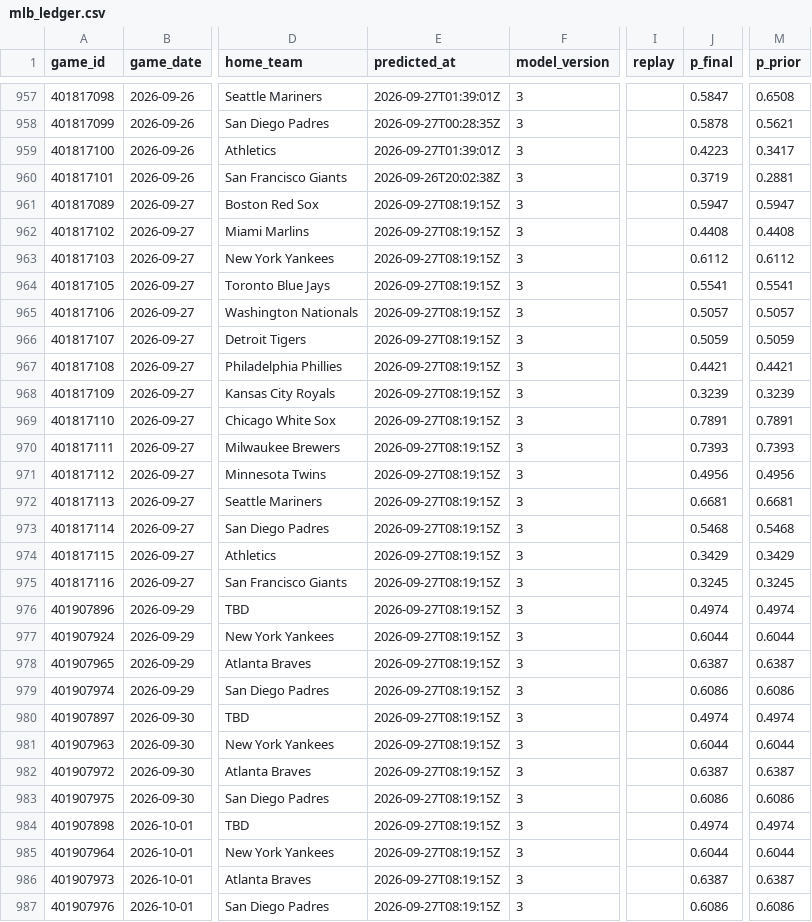
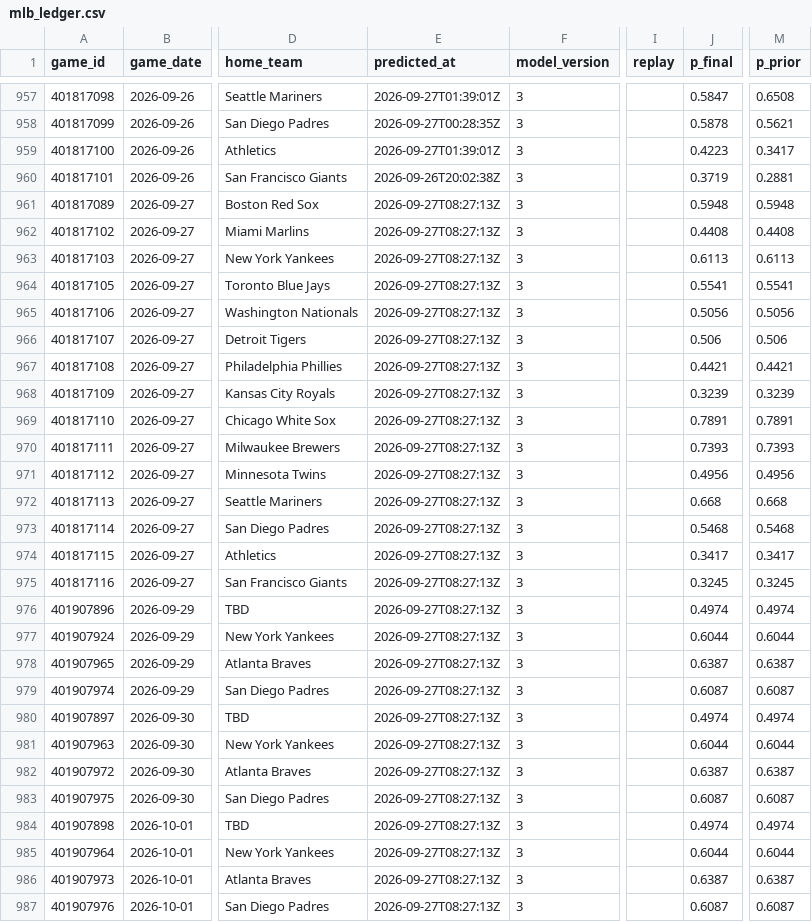
Before and after one commit to mfradkin2/sports-predictions, a CSV file: history/mlb_ledger.csv, drawn as a sheet; only a part is shown, gaps mark what is left out; the diff covers the shown part only; the diff names each change by its address in the sheet, - before the commit and + after, or states it on an @@ line.

```diff
--- a/history/mlb_ledger.csv
+++ b/history/mlb_ledger.csv
-E961:E987 (predicted_at): 2026-09-27T08:19:15Z
+E961:E987 (predicted_at): 2026-09-27T08:27:13Z
-J961 (p_final): 0.5947
+J961 (p_final): 0.5948
-M961 (p_prior): 0.5947
+M961 (p_prior): 0.5948
-J963 (p_final): 0.6112
+J963 (p_final): 0.6113
-M963 (p_prior): 0.6112
+M963 (p_prior): 0.6113
-J965 (p_final): 0.5057
+J965 (p_final): 0.5056
-M965 (p_prior): 0.5057
+M965 (p_prior): 0.5056
-J966 (p_final): 0.5059
+J966 (p_final): 0.506
-M966 (p_prior): 0.5059
+M966 (p_prior): 0.506
-J972 (p_final): 0.6681
+J972 (p_final): 0.668
-M972 (p_prior): 0.6681
+M972 (p_prior): 0.668
-J974 (p_final): 0.3429
+J974 (p_final): 0.3417
-M974 (p_prior): 0.3429
+M974 (p_prior): 0.3417
-J979 (p_final): 0.6086
+J979 (p_final): 0.6087
-M979 (p_prior): 0.6086
+M979 (p_prior): 0.6087
-J983 (p_final): 0.6086
+J983 (p_final): 0.6087
-M983 (p_prior): 0.6086
+M983 (p_prior): 0.6087
-J987 (p_final): 0.6086
+J987 (p_final): 0.6087
-M987 (p_prior): 0.6086
+M987 (p_prior): 0.6087
```
Also changed, not shown: 21 edited cells elsewhere in this file, history/mlb_team_stats.csv, history/nba_ledger.csv, 23 other files.
